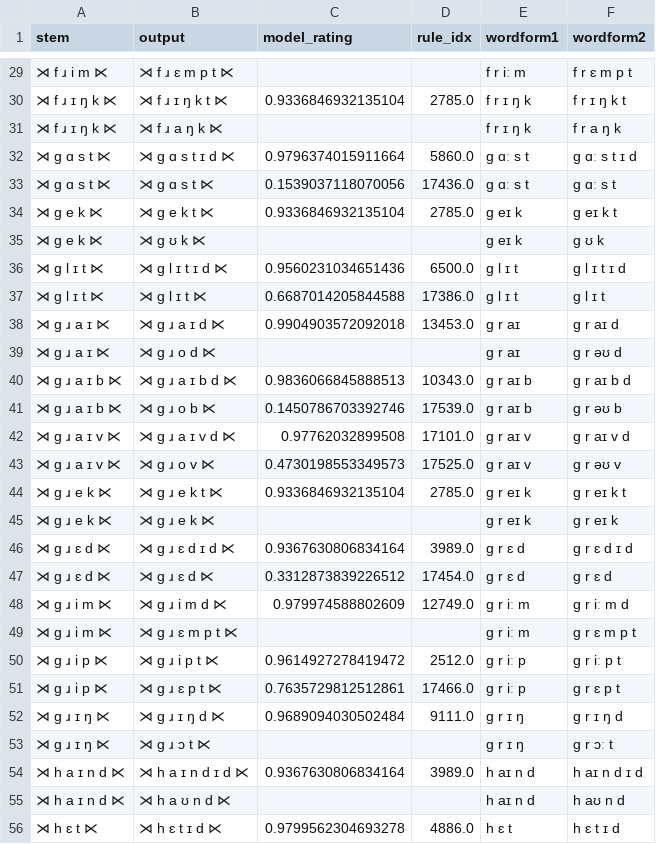
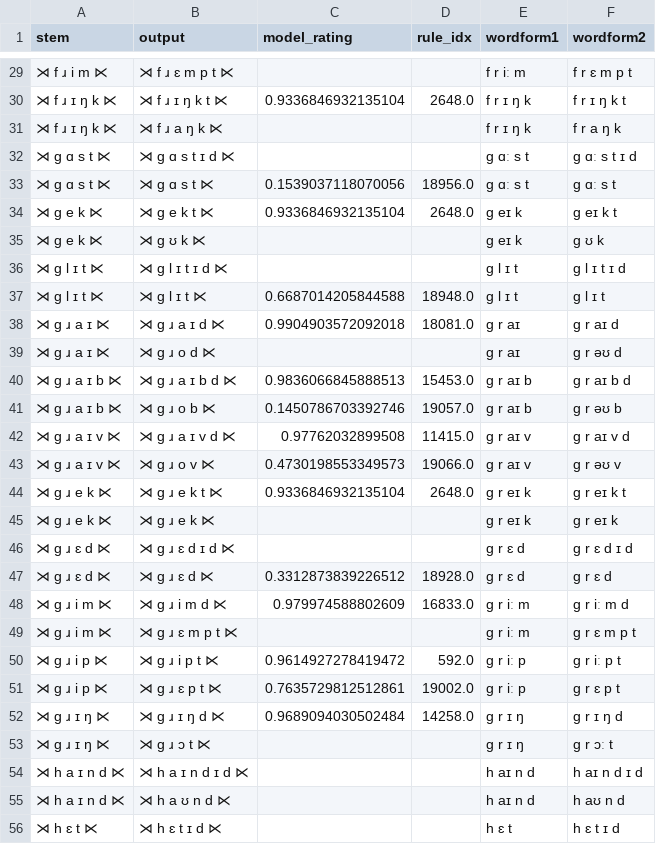
Before and after one commit to colincwilson/mingen, a TSV file: data/eng3_wug_tst_predict_confidence.tsv, drawn as a sheet; only a part is shown, gaps mark what is left out; the diff covers the shown part only.

```diff
--- a/data/eng3_wug_tst_predict_confidence.tsv
+++ b/data/eng3_wug_tst_predict_confidence.tsv
@@ -29,28 +29,28 @@ stem	output	model_rating	rule_idx	wordform1	wordform2
 ⋊ f ɹ i m ⋉	⋊ f ɹ ɛ m p t ⋉			f r iː m	f r ɛ m p t
-⋊ f ɹ ɪ ŋ k ⋉	⋊ f ɹ ɪ ŋ k t ⋉	0.9336846932135104	2785.0	f r ɪ ŋ k	f r ɪ ŋ k t
+⋊ f ɹ ɪ ŋ k ⋉	⋊ f ɹ ɪ ŋ k t ⋉	0.9336846932135104	2648.0	f r ɪ ŋ k	f r ɪ ŋ k t
 ⋊ f ɹ ɪ ŋ k ⋉	⋊ f ɹ a ŋ k ⋉			f r ɪ ŋ k	f r a ŋ k
-⋊ g ɑ s t ⋉	⋊ g ɑ s t ɪ d ⋉	0.9796374015911664	5860.0	ɡ ɑː s t	ɡ ɑː s t ɪ d
-⋊ g ɑ s t ⋉	⋊ g ɑ s t ⋉	0.1539037118070056	17436.0	ɡ ɑː s t	ɡ ɑː s t
-⋊ g e k ⋉	⋊ g e k t ⋉	0.9336846932135104	2785.0	ɡ eɪ k	ɡ eɪ k t
+⋊ g ɑ s t ⋉	⋊ g ɑ s t ɪ d ⋉			ɡ ɑː s t	ɡ ɑː s t ɪ d
+⋊ g ɑ s t ⋉	⋊ g ɑ s t ⋉	0.1539037118070056	18956.0	ɡ ɑː s t	ɡ ɑː s t
+⋊ g e k ⋉	⋊ g e k t ⋉	0.9336846932135104	2648.0	ɡ eɪ k	ɡ eɪ k t
 ⋊ g e k ⋉	⋊ g ʊ k ⋉			ɡ eɪ k	ɡ ʊ k
-⋊ g l ɪ t ⋉	⋊ g l ɪ t ɪ d ⋉	0.9560231034651436	6500.0	ɡ l ɪ t	ɡ l ɪ t ɪ d
-⋊ g l ɪ t ⋉	⋊ g l ɪ t ⋉	0.6687014205844588	17386.0	ɡ l ɪ t	ɡ l ɪ t
-⋊ g ɹ a ɪ ⋉	⋊ g ɹ a ɪ d ⋉	0.9904903572092018	13453.0	ɡ r aɪ	ɡ r aɪ d
+⋊ g l ɪ t ⋉	⋊ g l ɪ t ɪ d ⋉			ɡ l ɪ t	ɡ l ɪ t ɪ d
+⋊ g l ɪ t ⋉	⋊ g l ɪ t ⋉	0.6687014205844588	18948.0	ɡ l ɪ t	ɡ l ɪ t
+⋊ g ɹ a ɪ ⋉	⋊ g ɹ a ɪ d ⋉	0.9904903572092018	18081.0	ɡ r aɪ	ɡ r aɪ d
 ⋊ g ɹ a ɪ ⋉	⋊ g ɹ o d ⋉			ɡ r aɪ	ɡ r əʊ d
-⋊ g ɹ a ɪ b ⋉	⋊ g ɹ a ɪ b d ⋉	0.9836066845888513	10343.0	ɡ r aɪ b	ɡ r aɪ b d
-⋊ g ɹ a ɪ b ⋉	⋊ g ɹ o b ⋉	0.1450786703392746	17539.0	ɡ r aɪ b	ɡ r əʊ b
-⋊ g ɹ a ɪ v ⋉	⋊ g ɹ a ɪ v d ⋉	0.97762032899508	17101.0	ɡ r aɪ v	ɡ r aɪ v d
-⋊ g ɹ a ɪ v ⋉	⋊ g ɹ o v ⋉	0.4730198553349573	17525.0	ɡ r aɪ v	ɡ r əʊ v
-⋊ g ɹ e k ⋉	⋊ g ɹ e k t ⋉	0.9336846932135104	2785.0	ɡ r eɪ k	ɡ r eɪ k t
+⋊ g ɹ a ɪ b ⋉	⋊ g ɹ a ɪ b d ⋉	0.9836066845888513	15453.0	ɡ r aɪ b	ɡ r aɪ b d
+⋊ g ɹ a ɪ b ⋉	⋊ g ɹ o b ⋉	0.1450786703392746	19057.0	ɡ r aɪ b	ɡ r əʊ b
+⋊ g ɹ a ɪ v ⋉	⋊ g ɹ a ɪ v d ⋉	0.97762032899508	11415.0	ɡ r aɪ v	ɡ r aɪ v d
+⋊ g ɹ a ɪ v ⋉	⋊ g ɹ o v ⋉	0.4730198553349573	19066.0	ɡ r aɪ v	ɡ r əʊ v
+⋊ g ɹ e k ⋉	⋊ g ɹ e k t ⋉	0.9336846932135104	2648.0	ɡ r eɪ k	ɡ r eɪ k t
 ⋊ g ɹ e k ⋉	⋊ g ɹ e k ⋉			ɡ r eɪ k	ɡ r eɪ k
-⋊ g ɹ ɛ d ⋉	⋊ g ɹ ɛ d ɪ d ⋉	0.9367630806834164	3989.0	ɡ r ɛ d	ɡ r ɛ d ɪ d
-⋊ g ɹ ɛ d ⋉	⋊ g ɹ ɛ d ⋉	0.3312873839226512	17454.0	ɡ r ɛ d	ɡ r ɛ d
-⋊ g ɹ i m ⋉	⋊ g ɹ i m d ⋉	0.979974588802609	12749.0	ɡ r iː m	ɡ r iː m d
+⋊ g ɹ ɛ d ⋉	⋊ g ɹ ɛ d ɪ d ⋉			ɡ r ɛ d	ɡ r ɛ d ɪ d
+⋊ g ɹ ɛ d ⋉	⋊ g ɹ ɛ d ⋉	0.3312873839226512	18928.0	ɡ r ɛ d	ɡ r ɛ d
+⋊ g ɹ i m ⋉	⋊ g ɹ i m d ⋉	0.979974588802609	16833.0	ɡ r iː m	ɡ r iː m d
 ⋊ g ɹ i m ⋉	⋊ g ɹ ɛ m p t ⋉			ɡ r iː m	ɡ r ɛ m p t
-⋊ g ɹ i p ⋉	⋊ g ɹ i p t ⋉	0.9614927278419472	2512.0	ɡ r iː p	ɡ r iː p t
-⋊ g ɹ i p ⋉	⋊ g ɹ ɛ p t ⋉	0.7635729812512861	17466.0	ɡ r iː p	ɡ r ɛ p t
-⋊ g ɹ ɪ ŋ ⋉	⋊ g ɹ ɪ ŋ d ⋉	0.9689094030502484	9111.0	ɡ r ɪ ŋ	ɡ r ɪ ŋ d
+⋊ g ɹ i p ⋉	⋊ g ɹ i p t ⋉	0.9614927278419472	592.0	ɡ r iː p	ɡ r iː p t
+⋊ g ɹ i p ⋉	⋊ g ɹ ɛ p t ⋉	0.7635729812512861	19002.0	ɡ r iː p	ɡ r ɛ p t
+⋊ g ɹ ɪ ŋ ⋉	⋊ g ɹ ɪ ŋ d ⋉	0.9689094030502484	14258.0	ɡ r ɪ ŋ	ɡ r ɪ ŋ d
 ⋊ g ɹ ɪ ŋ ⋉	⋊ g ɹ ɔ t ⋉			ɡ r ɪ ŋ	ɡ r ɔː t
-⋊ h a ɪ n d ⋉	⋊ h a ɪ n d ɪ d ⋉	0.9367630806834164	3989.0	h aɪ n d	h aɪ n d ɪ d
+⋊ h a ɪ n d ⋉	⋊ h a ɪ n d ɪ d ⋉			h aɪ n d	h aɪ n d ɪ d
 ⋊ h a ɪ n d ⋉	⋊ h a ʊ n d ⋉			h aɪ n d	h aʊ n d
-⋊ h ɛ t ⋉	⋊ h ɛ t ɪ d ⋉	0.9799562304693278	4886.0	h ɛ t	h ɛ t ɪ d
+⋊ h ɛ t ⋉	⋊ h ɛ t ɪ d ⋉			h ɛ t	h ɛ t ɪ d
```
Also changed, not shown: 126 edited cells elsewhere in this file, data/eng3_dat_train.tsv, data/eng3_rules_base.tsv, 7 other files.
